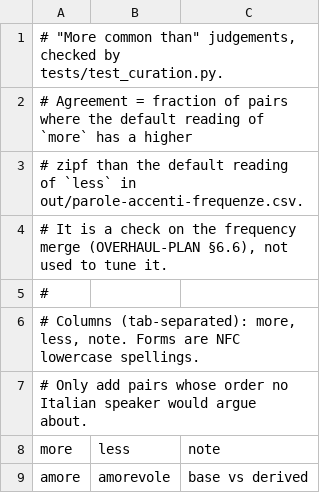
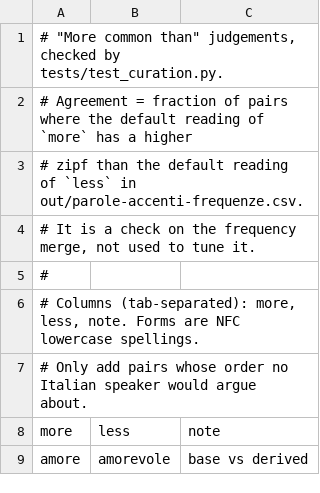
Before and after one commit to nibrica/Super-Rimario-Italiano, a TSV file: dictionary/curation/freq_pairs.tsv, drawn as a sheet; only a part is shown.

```diff
--- a/dictionary/curation/freq_pairs.tsv
+++ b/dictionary/curation/freq_pairs.tsv
@@ -3,3 +3,3 @@
 # zipf than the default reading of `less` in out/parole-accenti-frequenze.csv.
-# It is a check on the frequency merge (OVERHAUL-PLAN §6.6), not used to tune it.
+# It is a check on the frequency merge, not used to tune it.
 #
```
Also changed, not shown: dictionary/curation/overrides.tsv, 33 other files.
